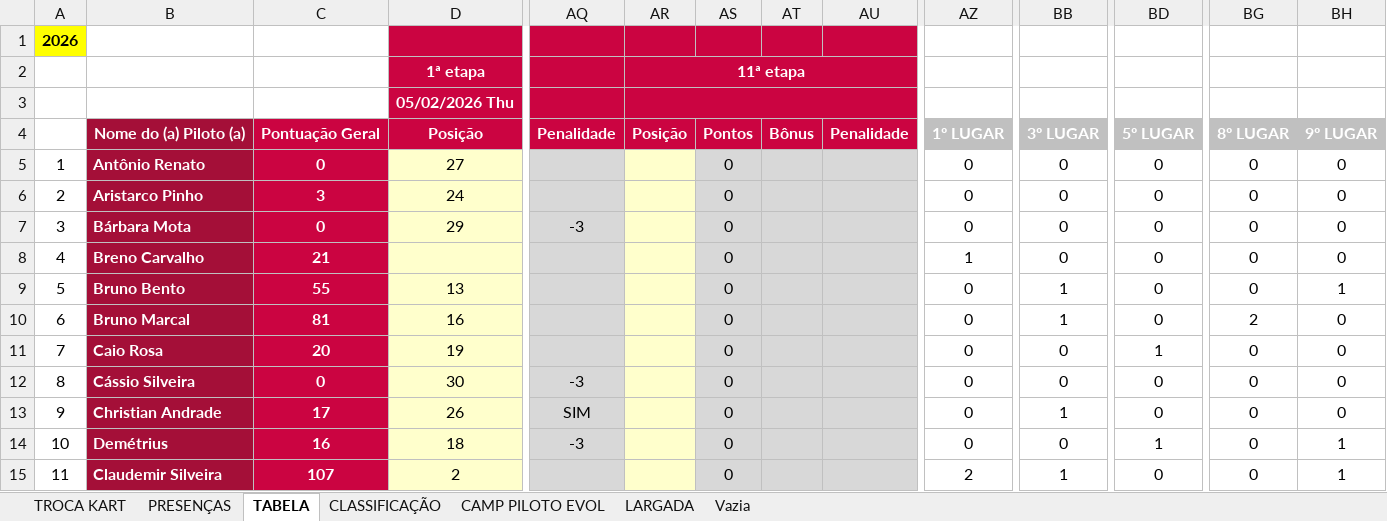
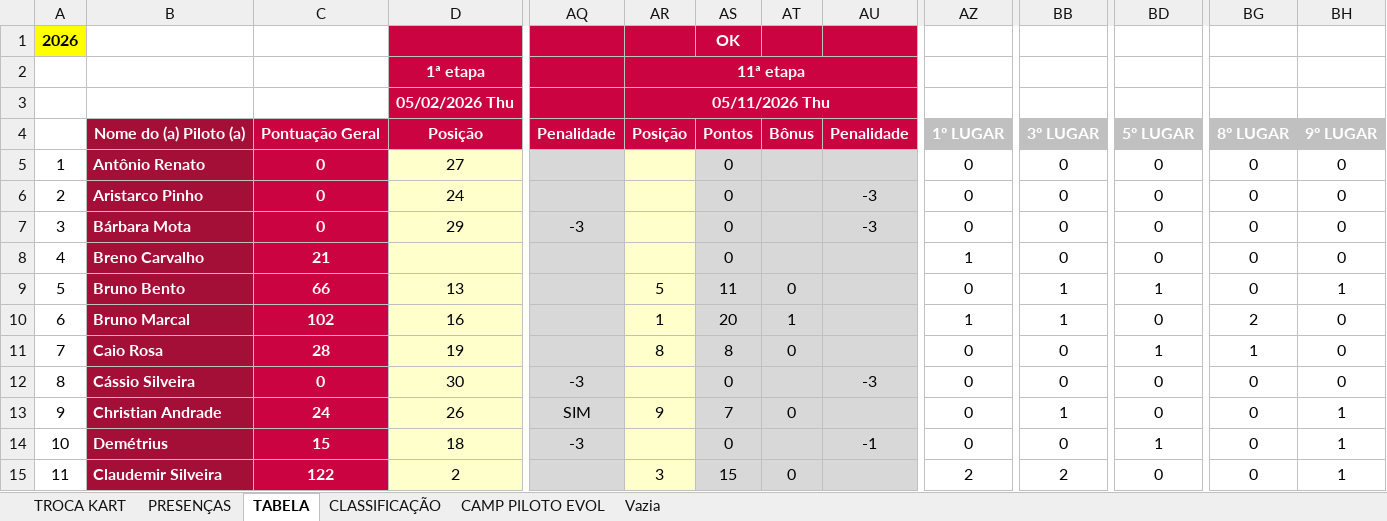
Before and after one commit to defariaaparecido/campeonatos-kart, an Excel workbook: super-quinta-series.xlsm, sheet TABELA, drawn as a sheet; only a part is shown, gaps mark what is left out; values as stored, in another font and other column widths than the file's, no borders; charts and pictures and conditional formats not drawn; the diff covers the shown part only; the diff names each change by its address in the sheet, - before the commit and + after, or states it on an @@ line.

```diff
--- a/super-quinta-series.xlsm (sheet TABELA)
+++ b/super-quinta-series.xlsm (sheet TABELA)
-sheet tab: LARGADA
-AS1: (empty)
+AS1: OK
-AR3: (empty)
+AR3: 05/11/2026 Thu
-C6: 3
+C6: 0
-AU6:AU7: (empty)
+AU6:AU7: -3
-C9: 55
+C9: 66
-AR9: (empty)
+AR9: 5
-AS9: 0
+AS9: 11
-AT9: (empty)
+AT9: 0
-BD9: 0
+BD9: 1
-C10: 81
+C10: 102
-AR10: (empty)
+AR10: 1
-AS10: 0
+AS10: 20
-AT10: (empty)
+AT10: 1
-AZ10: 0
+AZ10: 1
-C11: 20
+C11: 28
-AR11: (empty)
+AR11: 8
-AS11: 0
+AS11: 8
-AT11: (empty)
+AT11: 0
-BG11: 0
+BG11: 1
-AU12: (empty)
+AU12: -3
-C13: 17
+C13: 24
-AR13: (empty)
+AR13: 9
-AS13: 0
+AS13: 7
-AT13: (empty)
+AT13: 0
-BH13: 0
+BH13: 1
-C14: 16
+C14: 15
-AU14: (empty)
+AU14: -1
-C15: 107
+C15: 122
-AR15: (empty)
+AR15: 3
-AS15: 0
+AS15: 15
-AT15: (empty)
+AT15: 0
-BB15: 1
+BB15: 2
```
Also changed, not shown: 52 edited cells elsewhere in this sheet, sheet CLASSIFICAÇÃO, sheet CAMP PILOTO EVOL, sheet PRESENÇAS, sheet TROCA KART, formulas that keep their value, charts or pictures, super-quinta-pro.xlsm.
